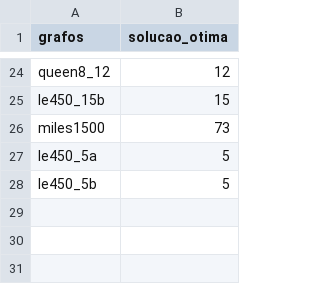
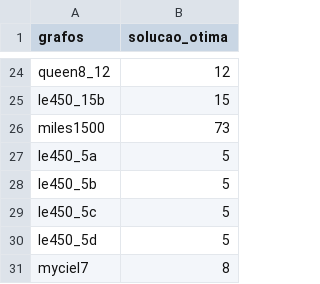
Before and after one commit to Jansen-Alves/Coloring_Graph, a CSV file: main/solucoes_otimas.csv, drawn as a sheet; only a part is shown, gaps mark what is left out.

```diff
--- a/main/solucoes_otimas.csv
+++ b/main/solucoes_otimas.csv
@@ -28 +28,4 @@ le450_5a,5
 le450_5b,5
+le450_5c,5
+le450_5d,5
+myciel7,8
```
Also changed, not shown: 7 other files.
